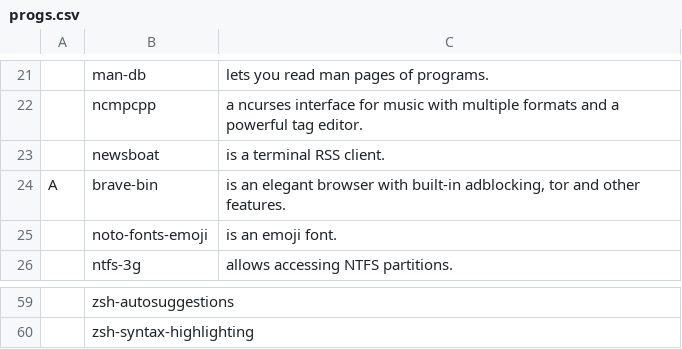
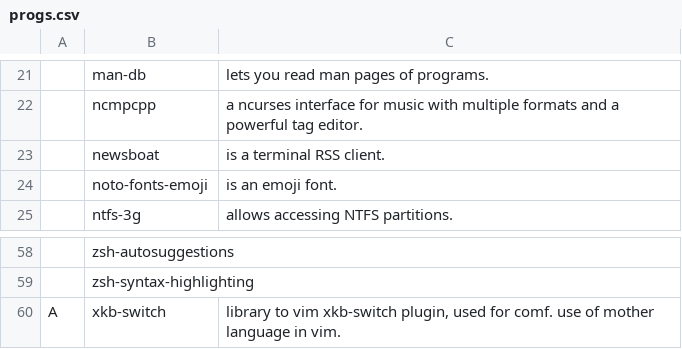
Before and after one commit to nlif-m/larbs, a CSV file: progs.csv, drawn as a sheet; only a part is shown, gaps mark what is left out; removed rows and columns are numbered as before the commit, all else as after; the diff names each change by its address in the sheet, - before the commit and + after, or states it on an @@ line.

Commit message:
feat: add xkb-switch from aur

```diff
--- a/progs.csv
+++ b/progs.csv
-row 24: A | brave-bin | is an elegant browser with built-in adblocking, tor and other features.
+row 60: A | xkb-switch | library to vim xkb-switch plugin, used for comf. use of mother language in vim.
```
